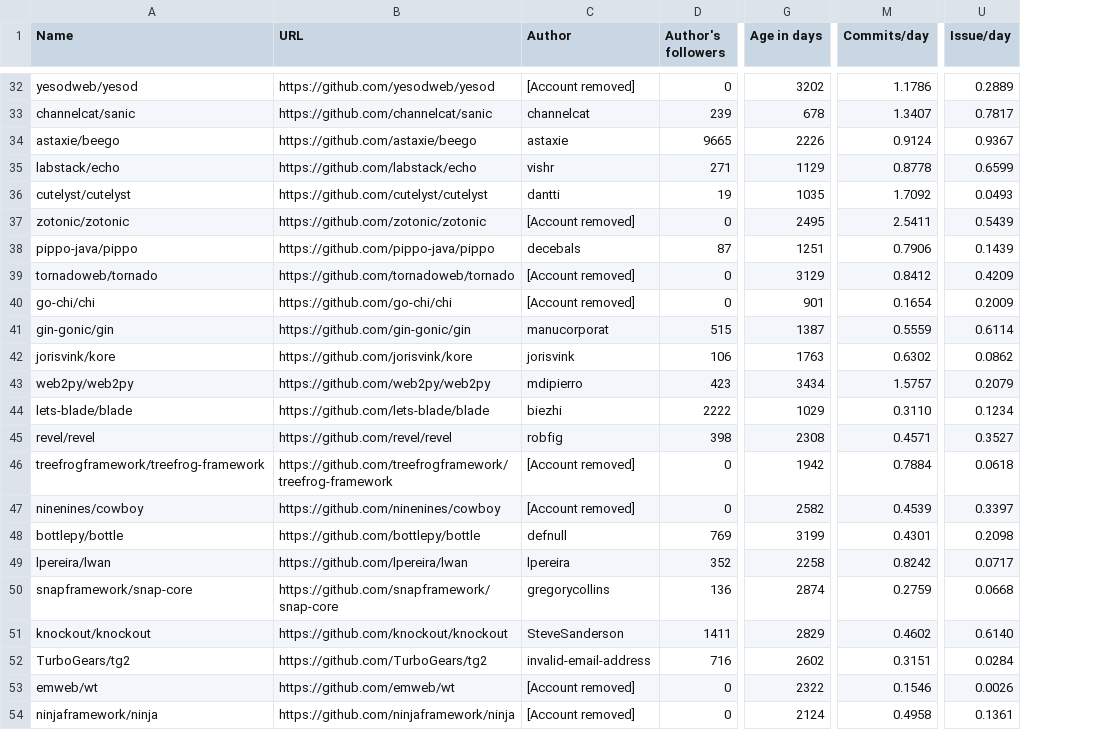
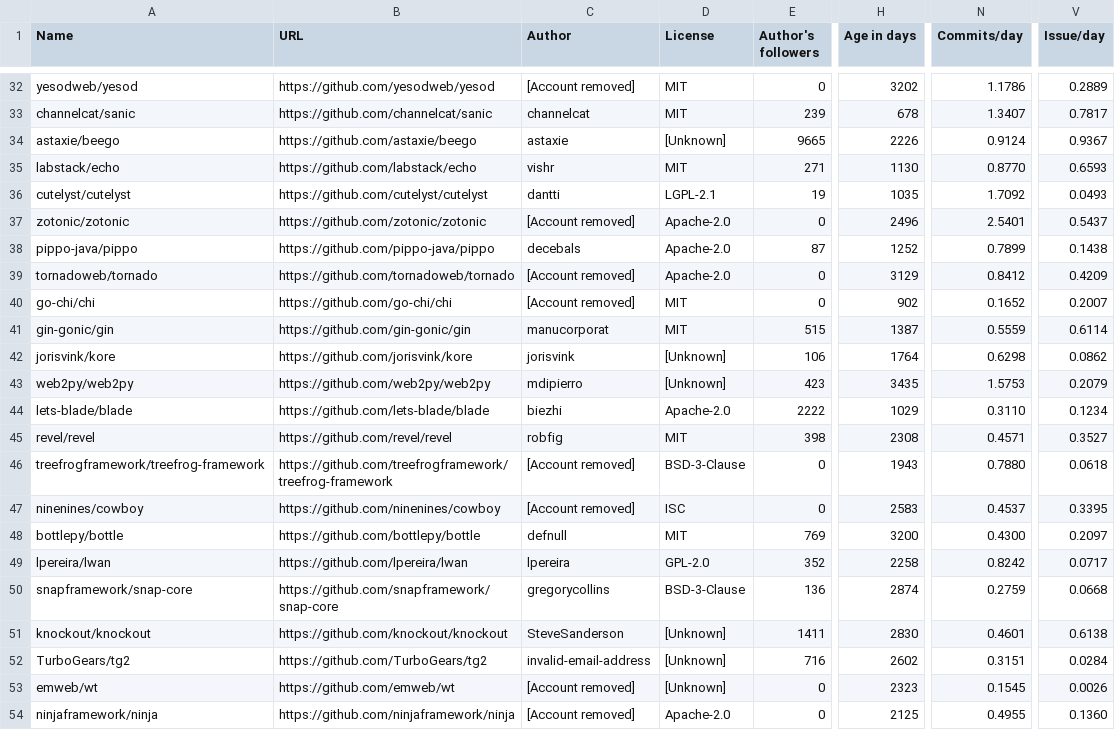
Before and after one commit to fedir/ghstat, a CSV file: stats/all_frameworks.csv, drawn as a sheet; only a part is shown, gaps mark what is left out; addresses are those after the commit; the diff covers the shown part only; the diff names each change by its address in the sheet, - before the commit and + after, or states it on an @@ line.

Commit message:
License column added

```diff
--- a/stats/all_frameworks.csv
+++ b/stats/all_frameworks.csv
+column D (License), rows 32-54: MIT | MIT | [Unknown] | MIT | LGPL-2.1 | Apache-2.0 | Apache-2.0 | Apache-2.0 | MIT | MIT | [Unknown] | [Unknown] | Apache-2.0 | MIT | BSD-3-Clause | ISC | MIT | GPL-2.0 | BSD-3-Clause | [Unknown] | [Unknown] | [Unknown] | Apache-2.0
-H35 (Age in days): 1129
+H35 (Age in days): 1130
-N35 (Commits/day): 0.8778
+N35 (Commits/day): 0.8770
-V35 (Issue/day): 0.6599
+V35 (Issue/day): 0.6593
-H37 (Age in days): 2495
+H37 (Age in days): 2496
-N37 (Commits/day): 2.5411
+N37 (Commits/day): 2.5401
-V37 (Issue/day): 0.5439
+V37 (Issue/day): 0.5437
-H38 (Age in days): 1251
+H38 (Age in days): 1252
-N38 (Commits/day): 0.7906
+N38 (Commits/day): 0.7899
-V38 (Issue/day): 0.1439
+V38 (Issue/day): 0.1438
-H40 (Age in days): 901
+H40 (Age in days): 902
-N40 (Commits/day): 0.1654
+N40 (Commits/day): 0.1652
-V40 (Issue/day): 0.2009
+V40 (Issue/day): 0.2007
-H42 (Age in days): 1763
+H42 (Age in days): 1764
-N42 (Commits/day): 0.6302
+N42 (Commits/day): 0.6298
-H43 (Age in days): 3434
+H43 (Age in days): 3435
-N43 (Commits/day): 1.5757
+N43 (Commits/day): 1.5753
-H46 (Age in days): 1942
+H46 (Age in days): 1943
-N46 (Commits/day): 0.7884
+N46 (Commits/day): 0.7880
-H47 (Age in days): 2582
+H47 (Age in days): 2583
-N47 (Commits/day): 0.4539
+N47 (Commits/day): 0.4537
-V47 (Issue/day): 0.3397
+V47 (Issue/day): 0.3395
-H48 (Age in days): 3199
+H48 (Age in days): 3200
-N48 (Commits/day): 0.4301
+N48 (Commits/day): 0.4300
-V48 (Issue/day): 0.2098
+V48 (Issue/day): 0.2097
-H51 (Age in days): 2829
+H51 (Age in days): 2830
-N51 (Commits/day): 0.4602
+N51 (Commits/day): 0.4601
-V51 (Issue/day): 0.6140
+V51 (Issue/day): 0.6138
-H53 (Age in days): 2322
+H53 (Age in days): 2323
-N53 (Commits/day): 0.1546
+N53 (Commits/day): 0.1545
-H54 (Age in days): 2124
+H54 (Age in days): 2125
-N54 (Commits/day): 0.4958
+N54 (Commits/day): 0.4955
-V54 (Issue/day): 0.1361
+V54 (Issue/day): 0.1360
```
Also changed, not shown: 1 added row, 1 removed row and 72 edited cells elsewhere in this file, stats/java_cms.csv, stats/java_frameworks.csv, 13 other files.
